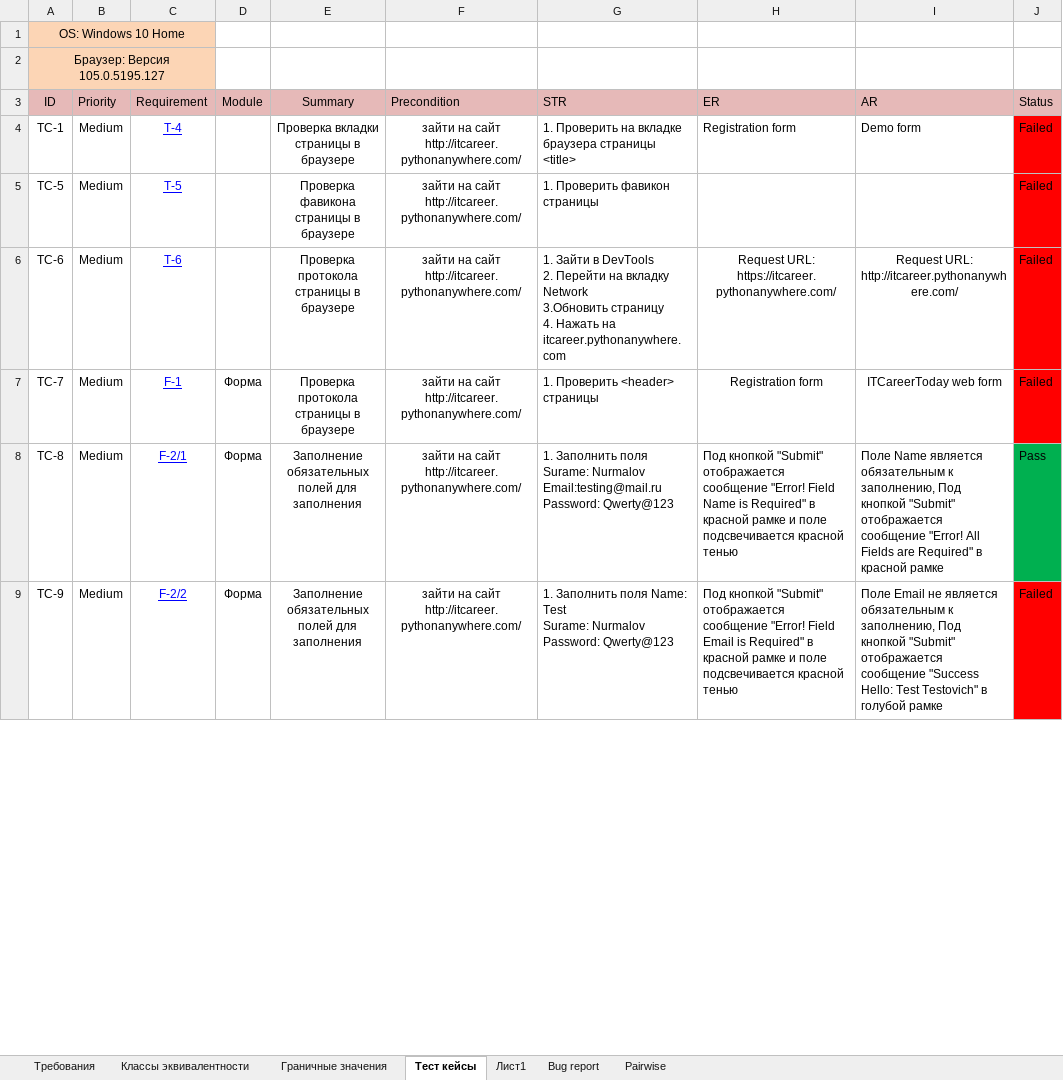
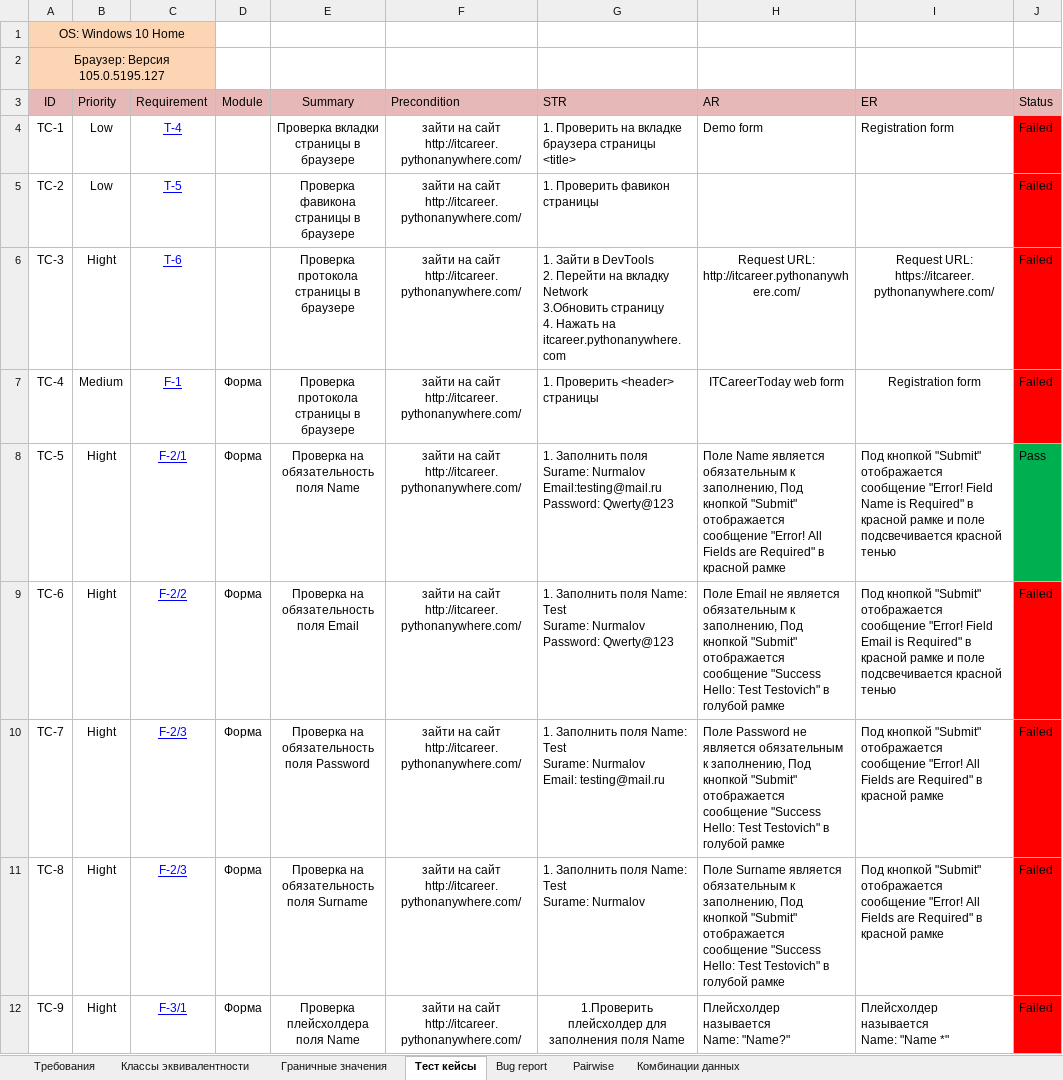
Before and after one commit to KunxY174/Web-testing, an Excel workbook: webform_testing.xlsx, sheet Тест кейсы, drawn as a sheet; only a part is shown; values as stored, in another font and other column widths than the file's, no borders; charts and pictures not drawn; addresses are those after the commit; ↵ is a line break in a cell; the diff covers the shown part only; the diff names each change by its address in the sheet, - before the commit and + after, or states it on an @@ line.

Commit message:
upd

```diff
--- a/webform_testing.xlsx (sheet Тест кейсы)
+++ b/webform_testing.xlsx (sheet Тест кейсы)
-sheet tab: Лист1
+sheet tab: Комбинации данных
@@ sheet tab order changed: Требования | Классы эквивалентности | Граничные значения | Тест кейсы | Bug report | Pairwise | Комбинации данных @@
-H3: ER
+H3: AR
-I3: AR
+I3: ER
-B4:B5 (Priority): Medium
+B4:B5 (Priority): Low
-H4 (AR): Registration form
+H4 (AR): Demo form
-I4 (ER): Demo form
+I4 (ER): Registration form
-A5 (ID): TC-5
+A5 (ID): TC-2
-A6 (ID): TC-6
+A6 (ID): TC-3
-B6 (Priority): Medium
+B6 (Priority): Hight
-H6 (AR): Request URL: ↵ https://itcareer.pythonanywhere.com/
+H6 (AR): Request URL: ↵ http://itcareer.pythonanywhere.com/
-I6 (ER): Request URL: ↵ http://itcareer.pythonanywhere.com/
+I6 (ER): Request URL: ↵ https://itcareer.pythonanywhere.com/
-A7 (ID): TC-7
+A7 (ID): TC-4
-H7 (AR): Registration form
+H7 (AR): ITCareerToday web form
-I7 (ER): ITCareerToday web form
+I7 (ER): Registration form
+row 8: TC-5 | Hight | F-2/1 | Форма | Проверка на обязательность поля Name | зайти на сайт ↵ http://itcareer.pythonanywhere.com/ | 1. Заполнить поля ↵ Surame: Nurmalov ↵ Email:testing@mail.ru ↵ Password: Qwerty@123 | Поле Name является обязательным к заполнению, Под кнопкой "Submit" отображается сообщение "Error! All Fields are Required" в красной рамке | Под кнопкой "Submit" отображается сообщение "Error! Field Name is Required" в красной рамке и поле подсвечивается красной тенью | Pass
+row 9: TC-6 | Hight | F-2/2 | Форма | Проверка на обязательность поля Email | зайти на сайт ↵ http://itcareer.pythonanywhere.com/ | 1. Заполнить поля Name: Test ↵ Surame: Nurmalov ↵ Password: Qwerty@123 | Поле Email не является обязательным к заполнению, Под кнопкой "Submit" отображается сообщение "Success Hello: Test Testovich" в голубой рамке | Под кнопкой "Submit" отображается сообщение "Error! Field Email is Required" в красной рамке и поле подсвечивается красной тенью | Failed
+row 10: TC-7 | Hight | F-2/3 | Форма | Проверка на обязательность поля Password | зайти на сайт ↵ http://itcareer.pythonanywhere.com/ | 1. Заполнить поля Name: Test ↵ Surame: Nurmalov ↵ Email: testing@mail.ru | Поле Password не является обязательным к заполнению, Под кнопкой "Submit" отображается сообщение "Success Hello: Test Testovich" в голубой рамке | Под кнопкой "Submit" отображается сообщение "Error! All Fields are Required" в красной рамке | Failed
-B11:B12 (Priority): Medium
+B11:B12 (Priority): Hight
-C11 (Requirement): F-2/1
+C11 (Requirement): F-2/3
-E11 (Summary): Заполнение обязательных полей для заполнения
+E11 (Summary): Проверка на обязательность поля Surname
-G11 (STR): …Заполнить поля ↵ Surame: Nurmalov ↵ Email:testing@mail.ru ↵ Password: Qwerty@123
+G11 (STR): …Заполнить поля Name: Test ↵ Surame: Nurmalov
-H11 (AR): Под кнопкой "Submit" отображается сообщение "Error! Field Name is Required" в красной рамке и поле подсвечивается красной тенью
+H11 (AR): Поле Surname является обязательным к заполнению, Под кнопкой "Submit" отображается сообщение "Success Hello: Test Testovich" в голубой рамке
-I11 (ER): Поле Name является обязательным к заполнению, Под кнопкой…
+I11 (ER): Под кнопкой…
-J11 (Status): Pass
+J11 (Status): Failed
-J11 fill: #00B050
+J11 fill: #FF0000
-C12 (Requirement): F-2/2
+C12 (Requirement): F-3/1
-E12 (Summary): Заполнение обязательных полей для заполнения
+E12 (Summary): Проверка плейсхолдера поля Name
-G12 (STR): 1. Заполнить поля Name: Test ↵ Surame: Nurmalov ↵ Password: Qwerty@123
+G12 (STR): 1.Проверить плейсхолдер для заполнения поля Name
-G12 alignment: left
+G12 alignment: center
-H12 (AR): Под кнопкой "Submit" отображается сообщение "Error! Field Email is Required" в красной рамке и поле подсвечивается красной тенью
+H12 (AR): Плейсхолдер называется ↵ Name: "Name?"
-I12 (ER): Поле Email не является обязательным к заполнению, Под кнопкой "Submit" отображается сообщение "Success Hello: Test Testovich" в голубой рамке
+I12 (ER): Плейсхолдер называется ↵ Name: "Name *"
```
Also changed, not shown: 1 added row, 7 removed rows, 186 edited cells and cell formats elsewhere in this sheet, sheet Граничные значения, sheet Bug report, sheet Комбинации данных, sheet Классы эквивалентности, charts or pictures.
